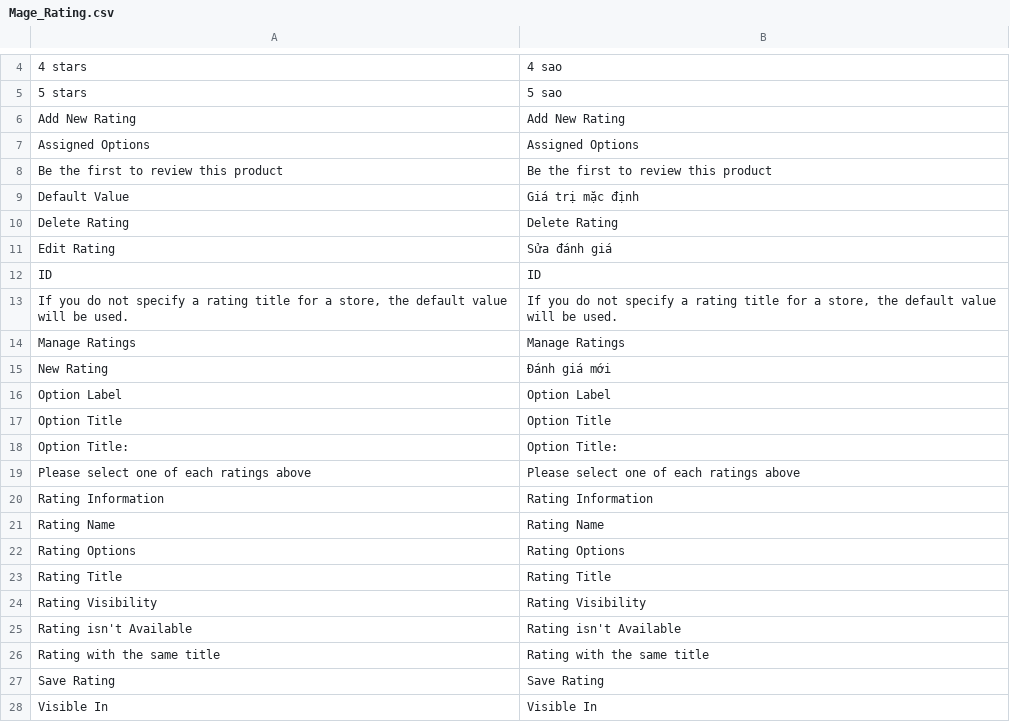
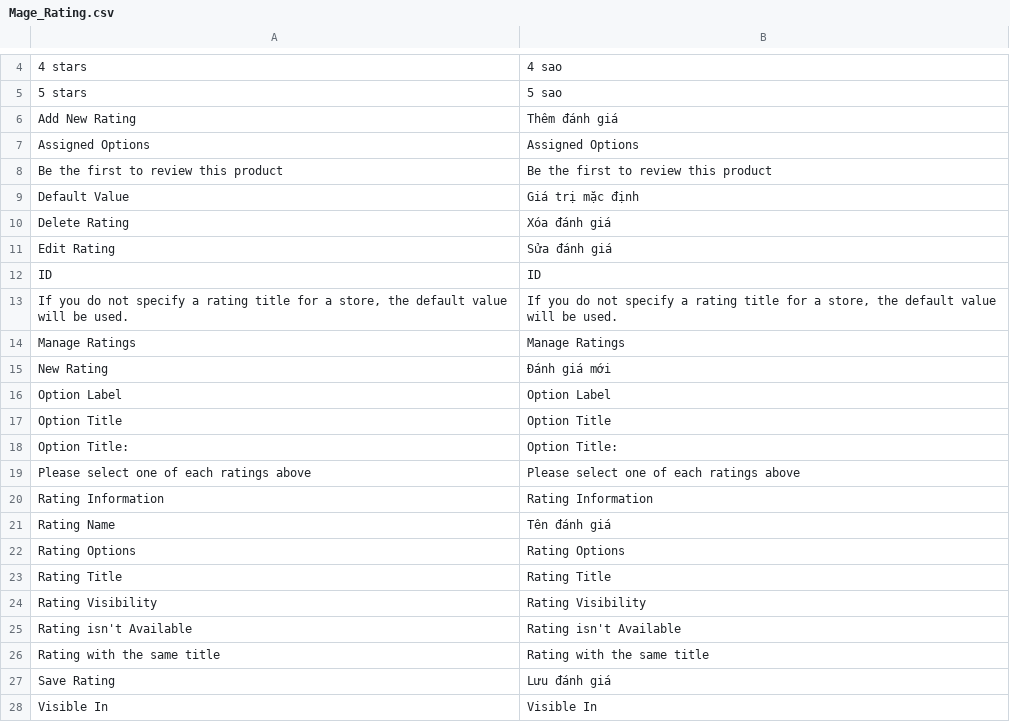
Before and after one commit to vanduc1102/viet-hoa-magento, a CSV file: vi_VN/Mage_Rating.csv, drawn as a sheet; only a part is shown, gaps mark what is left out.

```diff
--- a/vi_VN/Mage_Rating.csv
+++ b/vi_VN/Mage_Rating.csv
@@ -5,3 +5,3 @@
 "5 stars","5 sao"
-"Add New Rating","Add New Rating"
+"Add New Rating","Thêm đánh giá"
 "Assigned Options","Assigned Options"
@@ -9,3 +9,3 @@
 "Default Value","Giá trị mặc định"
-"Delete Rating","Delete Rating"
+"Delete Rating","Xóa đánh giá"
 "Edit Rating","Sửa đánh giá"
@@ -20,3 +20,3 @@
 "Rating Information","Rating Information"
-"Rating Name","Rating Name"
+"Rating Name","Tên đánh giá"
 "Rating Options","Rating Options"
@@ -26,3 +26,3 @@
 "Rating with the same title","Rating with the same title"
-"Save Rating","Save Rating"
+"Save Rating","Lưu đánh giá"
 "Visible In","Visible In"
```
Also changed, not shown: vi_VN/Fishpig_Wordpress.csv, vi_VN/Mage_Adminhtml.csv, 7 other files.
